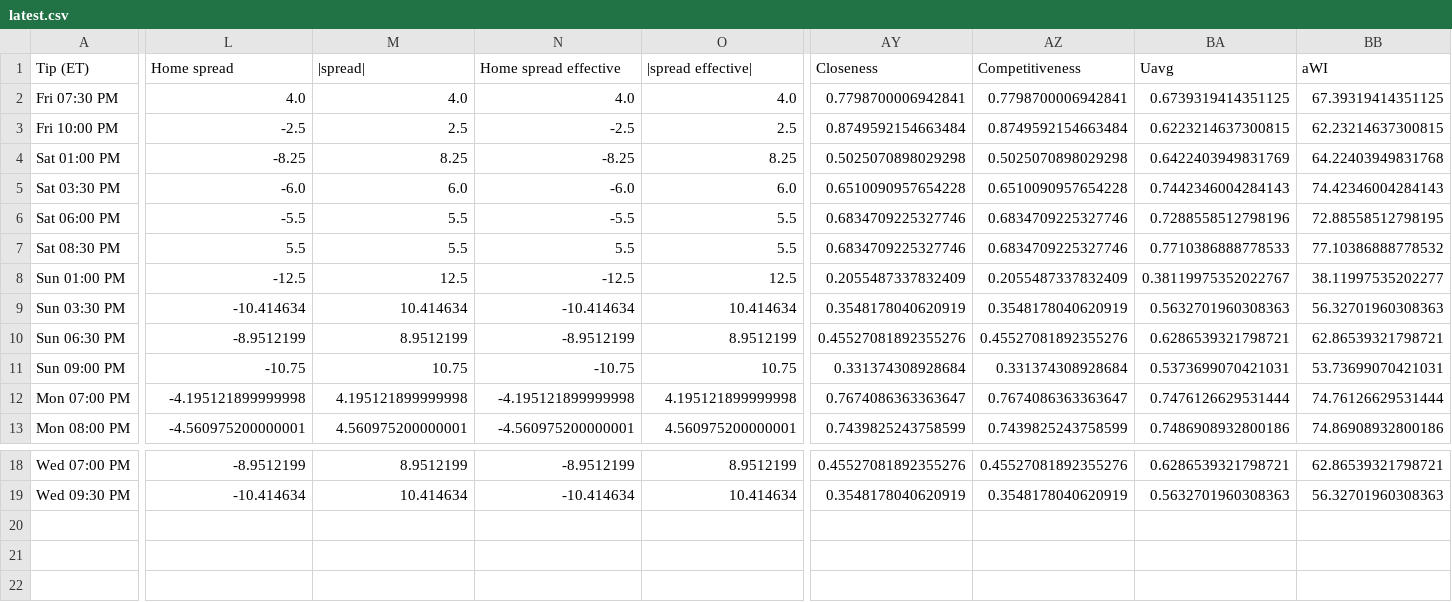
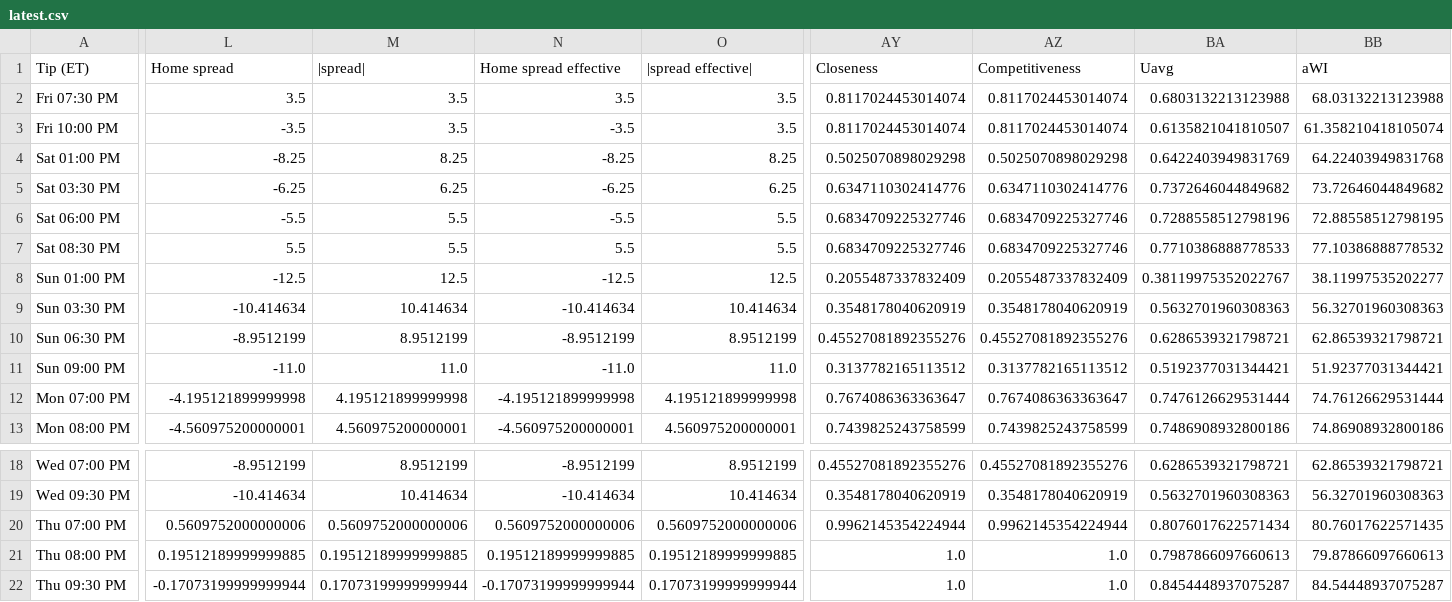
Before and after one commit to sejaldua/nba-watchability, a CSV file: data/forecast/latest.csv, drawn as a sheet; only a part is shown, gaps mark what is left out; rows hold the shown columns only; the diff names each change by its address in the sheet, - before the commit and + after, or states it on an @@ line.

```diff
--- a/data/forecast/latest.csv
+++ b/data/forecast/latest.csv
-L2 (Home spread): 4.0
+L2 (Home spread): 3.5
-M2 (|spread|): 4.0
+M2 (|spread|): 3.5
-N2 (Home spread effective): 4.0
+N2 (Home spread effective): 3.5
-O2 (|spread effective|): 4.0
+O2 (|spread effective|): 3.5
-AY2 (Closeness): 0.7798700006942841
+AY2 (Closeness): 0.8117024453014074
-AZ2 (Competitiveness): 0.7798700006942841
+AZ2 (Competitiveness): 0.8117024453014074
-BA2 (Uavg): 0.6739319414351125
+BA2 (Uavg): 0.6803132213123988
-BB2 (aWI): 67.39319414351125
+BB2 (aWI): 68.03132213123988
-L3 (Home spread): -2.5
+L3 (Home spread): -3.5
-M3 (|spread|): 2.5
+M3 (|spread|): 3.5
-N3 (Home spread effective): -2.5
+N3 (Home spread effective): -3.5
-O3 (|spread effective|): 2.5
+O3 (|spread effective|): 3.5
-AY3 (Closeness): 0.8749592154663484
+AY3 (Closeness): 0.8117024453014074
-AZ3 (Competitiveness): 0.8749592154663484
+AZ3 (Competitiveness): 0.8117024453014074
-BA3 (Uavg): 0.6223214637300815
+BA3 (Uavg): 0.6135821041810507
-BB3 (aWI): 62.23214637300815
+BB3 (aWI): 61.358210418105074
-L5 (Home spread): -6.0
+L5 (Home spread): -6.25
-M5 (|spread|): 6.0
+M5 (|spread|): 6.25
-N5 (Home spread effective): -6.0
+N5 (Home spread effective): -6.25
-O5 (|spread effective|): 6.0
+O5 (|spread effective|): 6.25
-AY5 (Closeness): 0.6510090957654228
+AY5 (Closeness): 0.6347110302414776
-AZ5 (Competitiveness): 0.6510090957654228
+AZ5 (Competitiveness): 0.6347110302414776
-BA5 (Uavg): 0.7442346004284143
+BA5 (Uavg): 0.7372646044849682
-BB5 (aWI): 74.42346004284143
+BB5 (aWI): 73.72646044849682
-L11 (Home spread): -10.75
+L11 (Home spread): -11.0
-M11 (|spread|): 10.75
+M11 (|spread|): 11.0
-N11 (Home spread effective): -10.75
+N11 (Home spread effective): -11.0
-O11 (|spread effective|): 10.75
+O11 (|spread effective|): 11.0
-AY11 (Closeness): 0.331374308928684
+AY11 (Closeness): 0.3137782165113512
-AZ11 (Competitiveness): 0.331374308928684
+AZ11 (Competitiveness): 0.3137782165113512
-BA11 (Uavg): 0.5373699070421031
+BA11 (Uavg): 0.5192377031344421
-BB11 (aWI): 53.73699070421031
+BB11 (aWI): 51.92377031344421
+row 20: Thu 07:00 PM | 0.5609752000000006 | 0.5609752000000006 | 0.5609752000000006 | 0.5609752000000006 | 0.9962145354224944 | 0.9962145354224944 | 0.8076017622571434 | 80.76017622571435
+row 21: Thu 08:00 PM | 0.19512189999999885 | 0.19512189999999885 | 0.19512189999999885 | 0.19512189999999885 | 1.0 | 1.0 | 0.7987866097660613 | 79.87866097660613
+row 22: Thu 09:30 PM | -0.17073199999999944 | 0.17073199999999944 | -0.17073199999999944 | 0.17073199999999944 | 1.0 | 1.0 | 0.8454448937075287 | 84.54448937075287
```
Also changed, not shown: 2 other files.
